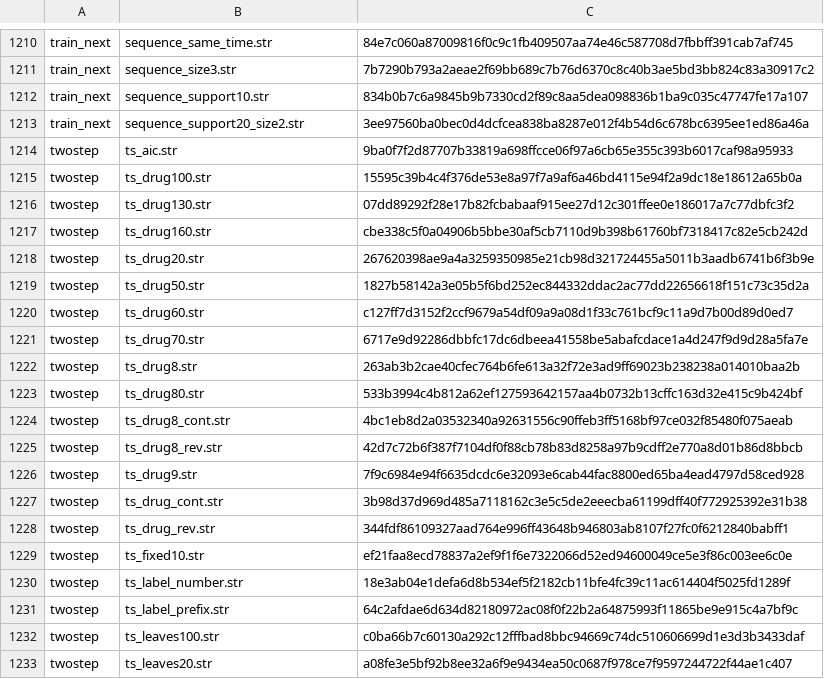
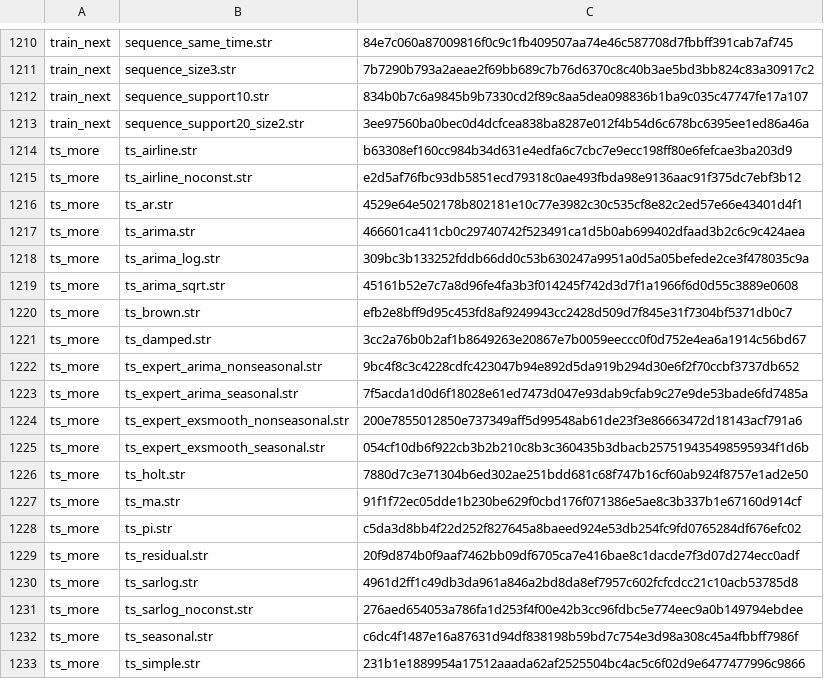
Before and after one commit to witold-andelie/data-mining-software, a TSV file: xtask/corpus.tsv, drawn as a sheet; only a part is shown, gaps mark what is left out; the shorter side is filled out with more unchanged rows; the diff covers the shown part only; the diff names each change by its address in the sheet, - before the commit and + after, or states it on an @@ line.

```diff
--- a/xtask/corpus.tsv
+++ b/xtask/corpus.tsv
+row 1214: ts_more | ts_airline.str | b63308ef160cc984b34d631e4edfa6c7cbc7e9ecc198ff80e6fefcae3ba203d9
+row 1215: ts_more | ts_airline_noconst.str | e2d5af76fbc93db5851ecd79318c0ae493fbda98e9136aac91f375dc7ebf3b12
+row 1216: ts_more | ts_ar.str | 4529e64e502178b802181e10c77e3982c30c535cf8e82c2ed57e66e43401d4f1
+row 1217: ts_more | ts_arima.str | 466601ca411cb0c29740742f523491ca1d5b0ab699402dfaad3b2c6c9c424aea
+row 1218: ts_more | ts_arima_log.str | 309bc3b133252fddb66dd0c53b630247a9951a0d5a05befede2ce3f478035c9a
+row 1219: ts_more | ts_arima_sqrt.str | 45161b52e7c7a8d96fe4fa3b3f014245f742d3d7f1a1966f6d0d55c3889e0608
+row 1220: ts_more | ts_brown.str | efb2e8bff9d95c453fd8af9249943cc2428d509d7f845e31f7304bf5371db0c7
+row 1221: ts_more | ts_damped.str | 3cc2a76b0b2af1b8649263e20867e7b0059eeccc0f0d752e4ea6a1914c56bd67
+row 1222: ts_more | ts_expert_arima_nonseasonal.str | 9bc4f8c3c4228cdfc423047b94e892d5da919b294d30e6f2f70ccbf3737db652
+row 1223: ts_more | ts_expert_arima_seasonal.str | 7f5acda1d0d6f18028e61ed7473d047e93dab9cfab9c27e9de53bade6fd7485a
+row 1224: ts_more | ts_expert_exsmooth_nonseasonal.str | 200e7855012850e737349aff5d99548ab61de23f3e86663472d18143acf791a6
+row 1225: ts_more | ts_expert_exsmooth_seasonal.str | 054cf10db6f922cb3b2b210c8b3c360435b3dbacb257519435498595934f1d6b
+row 1226: ts_more | ts_holt.str | 7880d7c3e71304b6ed302ae251bdd681c68f747b16cf60ab924f8757e1ad2e50
+row 1227: ts_more | ts_ma.str | 91f1f72ec05dde1b230be629f0cbd176f071386e5ae8c3b337b1e67160d914cf
+row 1228: ts_more | ts_pi.str | c5da3d8bb4f22d252f827645a8baeed924e53db254fc9fd0765284df676efc02
+row 1229: ts_more | ts_residual.str | 20f9d874b0f9aaf7462bb09df6705ca7e416bae8c1dacde7f3d07d274ecc0adf
+row 1230: ts_more | ts_sarlog.str | 4961d2ff1c49db3da961a846a2bd8da8ef7957c602fcfcdcc21c10acb53785d8
+row 1231: ts_more | ts_sarlog_noconst.str | 276aed654053a786fa1d253f4f00e42b3cc96fdbc5e774eec9a0b149794ebdee
+row 1232: ts_more | ts_seasonal.str | c6dc4f1487e16a87631d94df838198b59bd7c754e3d98a308c45a4fbbff7986f
+row 1233: ts_more | ts_simple.str | 231b1e1889954a17512aaada62af2525504bc4ac5c6f02d9e6477477996c9866
```
Also changed, not shown: 10 added rows elsewhere in this file, 1 other file.
